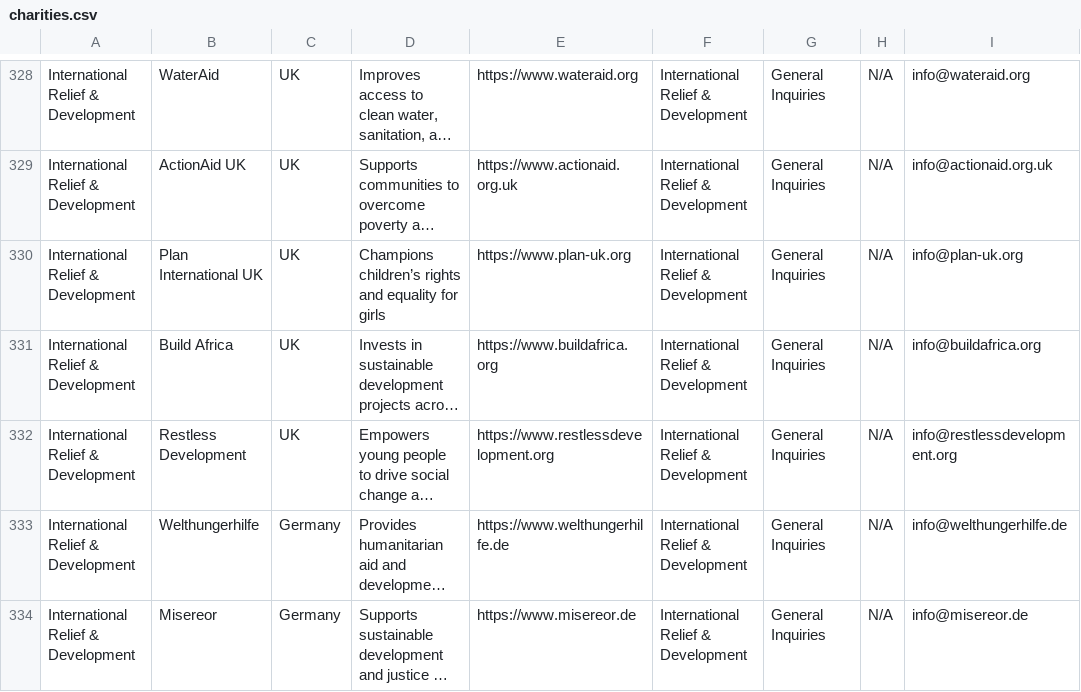
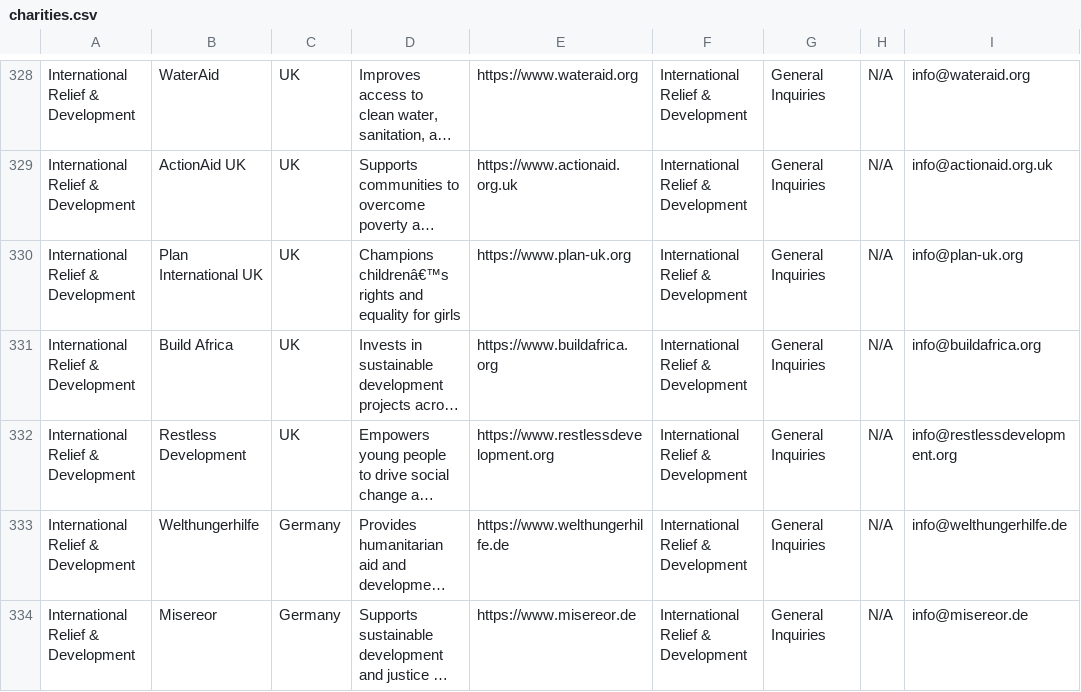
Before and after one commit to captmikes/charities, a CSV file: charities.csv, drawn as a sheet; only a part is shown, gaps mark what is left out; long unchanged cells end in …; the diff covers the shown part only; the diff names each change by its address in the sheet, - before the commit and + after, or states it on an @@ line.

```diff
--- a/charities.csv
+++ b/charities.csv
-D330: Champions children’s rights and…
+D330: Champions childrenâ€™s rights and…
```
Also changed, not shown: 28 edited cells elsewhere in this file.
